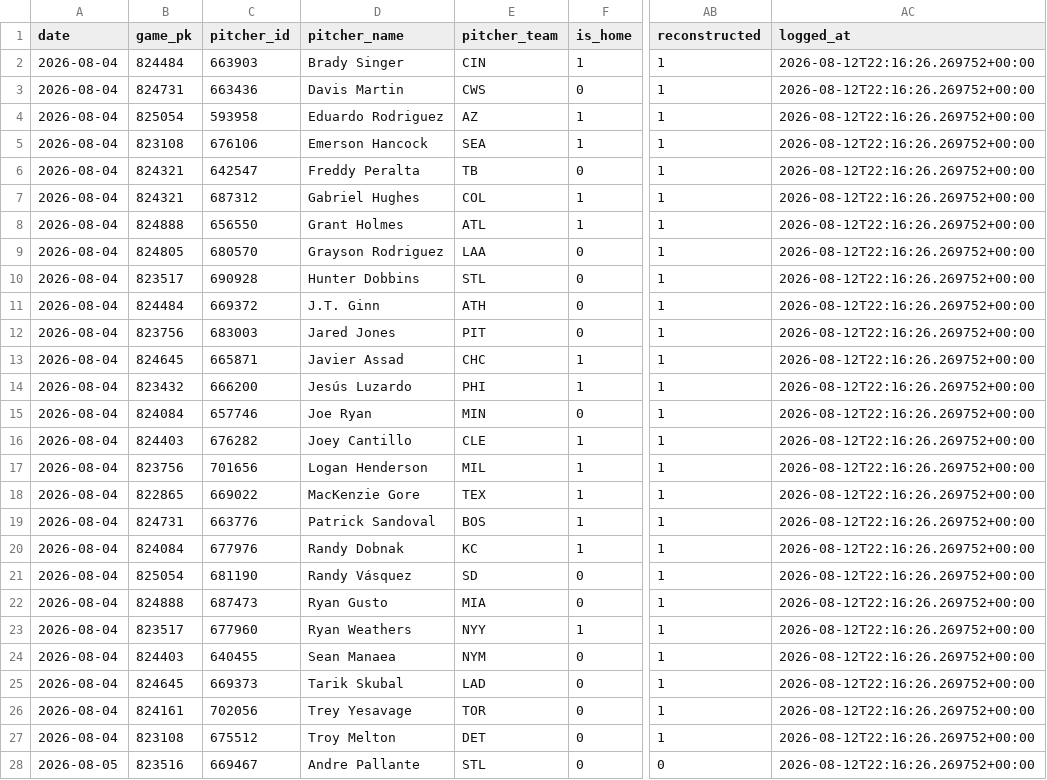
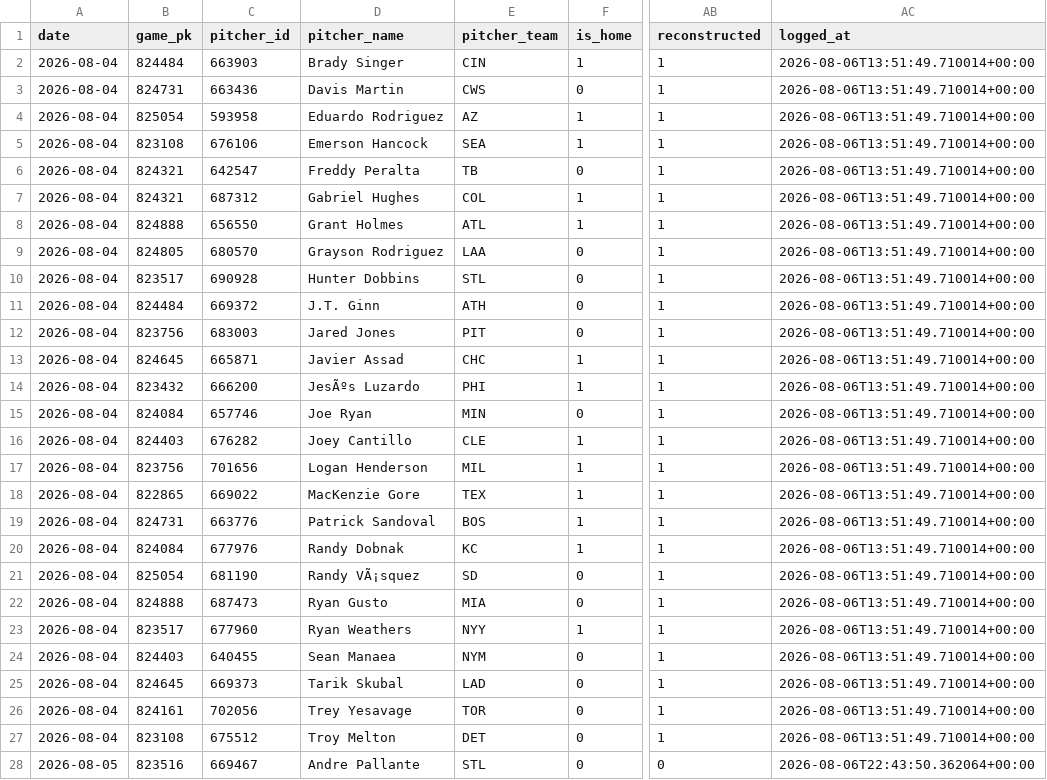
Before and after one commit to joey11600/MLB-Strikeouts, a CSV file: data/model_log.csv, drawn as a sheet; only a part is shown, gaps mark what is left out; the diff covers the shown part only; the diff names each change by its address in the sheet, - before the commit and + after, or states it on an @@ line.

```diff
--- a/data/model_log.csv
+++ b/data/model_log.csv
-AC2:AC27 (logged_at): 2026-08-12T22:16:26.269752+00:00
+AC2:AC27 (logged_at): 2026-08-06T13:51:49.710014+00:00
-D14 (pitcher_name): Jesús Luzardo
+D14 (pitcher_name): JesÃºs Luzardo
-D21 (pitcher_name): Randy Vásquez
+D21 (pitcher_name): Randy VÃ¡squez
-AC28 (logged_at): 2026-08-12T22:16:26.269752+00:00
+AC28 (logged_at): 2026-08-06T22:43:50.362064+00:00
```
Also changed, not shown: 169 edited cells elsewhere in this file, 1 other file.
